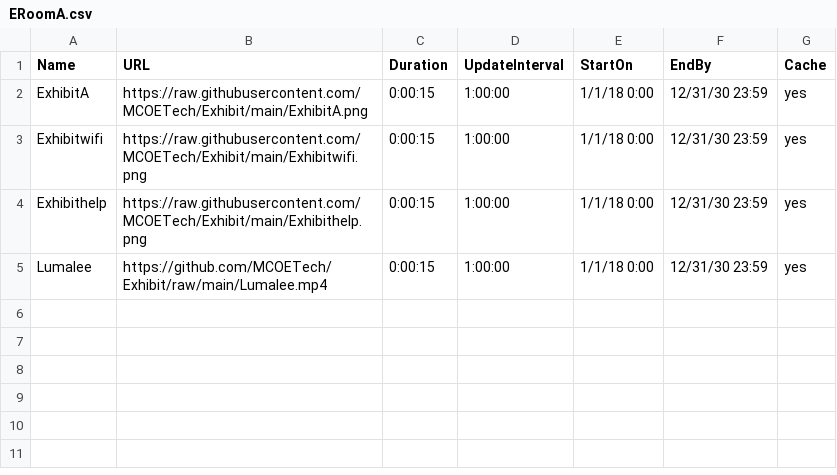
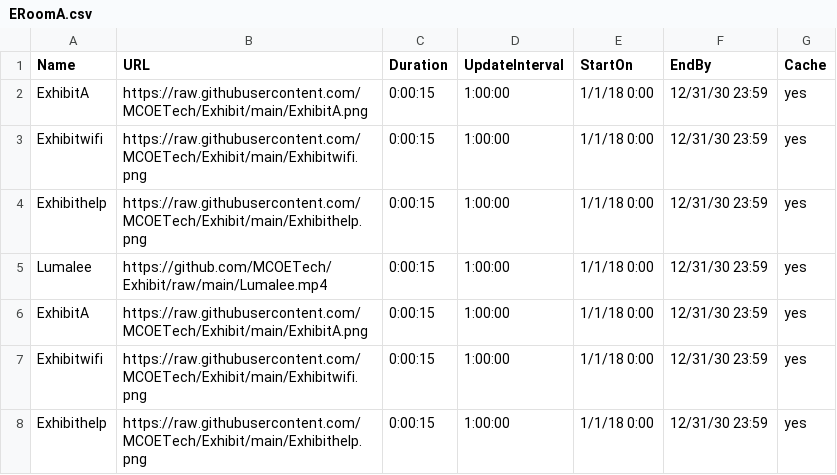
Before and after one commit to MCOETech/Exhibit, a CSV file: ERoomA.csv, drawn as a sheet.

Commit message:
Update ERoomA.csv

```diff
--- a/ERoomA.csv
+++ b/ERoomA.csv
@@ -5 +5,4 @@ Exhibithelp,https://raw.githubusercontent.com/MCOETech/Exhibit/main/Exhibithelp.
 Lumalee,https://github.com/MCOETech/Exhibit/raw/main/Lumalee.mp4,0:00:15,1:00:00,1/1/18 0:00,12/31/30 23:59,yes
+ExhibitA,https://raw.githubusercontent.com/MCOETech/Exhibit/main/ExhibitA.png,0:00:15,1:00:00,1/1/18 0:00,12/31/30 23:59,yes
+Exhibitwifi,https://raw.githubusercontent.com/MCOETech/Exhibit/main/Exhibitwifi.png,0:00:15,1:00:00,1/1/18 0:00,12/31/30 23:59,yes
+Exhibithelp,https://raw.githubusercontent.com/MCOETech/Exhibit/main/Exhibithelp.png,0:00:15,1:00:00,1/1/18 0:00,12/31/30 23:59,yes
```
